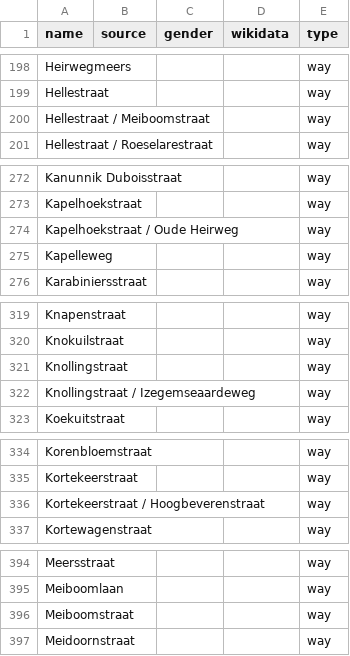
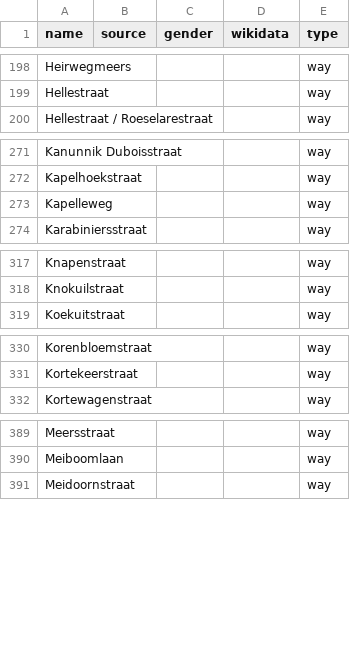
Before and after one commit to EqualStreetNames/equalstreetnames-roeselare, a CSV file: data/other.csv, drawn as a sheet; only a part is shown, gaps mark what is left out; removed rows and columns are numbered as before the commit, all else as after; the diff covers the shown part only; the diff names each change by its address in the sheet, - before the commit and + after, or states it on an @@ line.

```diff
--- a/data/other.csv
+++ b/data/other.csv
-row 200: Hellestraat / Meiboomstraat |  |  |  | way
-row 274: Kapelhoekstraat / Oude Heirweg |  |  |  | way
-row 321: Knollingstraat |  |  |  | way
-row 322: Knollingstraat / Izegemseaardeweg |  |  |  | way
-row 336: Kortekeerstraat / Hoogbeverenstraat |  |  |  | way
-row 396: Meiboomstraat |  |  |  | way
```
Also changed, not shown: 1 added row and 4 removed rows elsewhere in this file, 3 other files.
